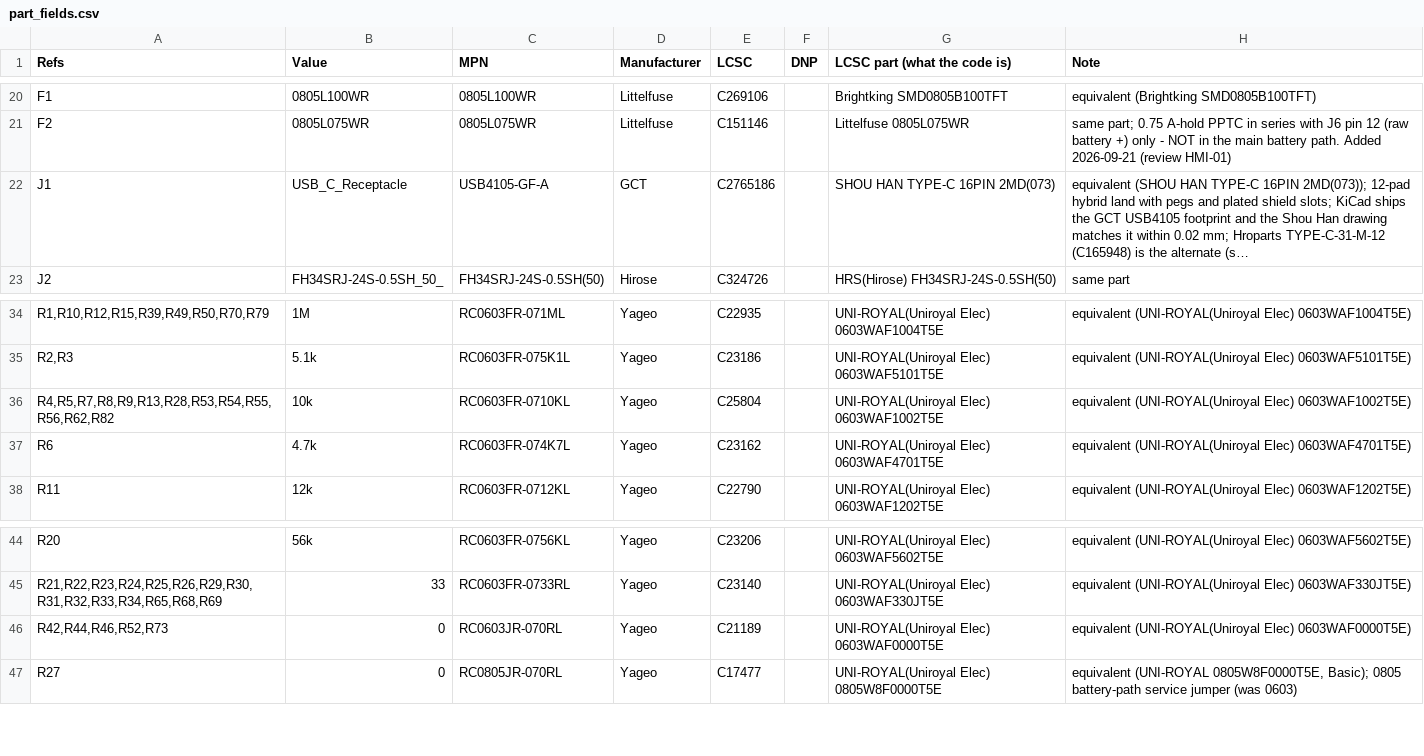
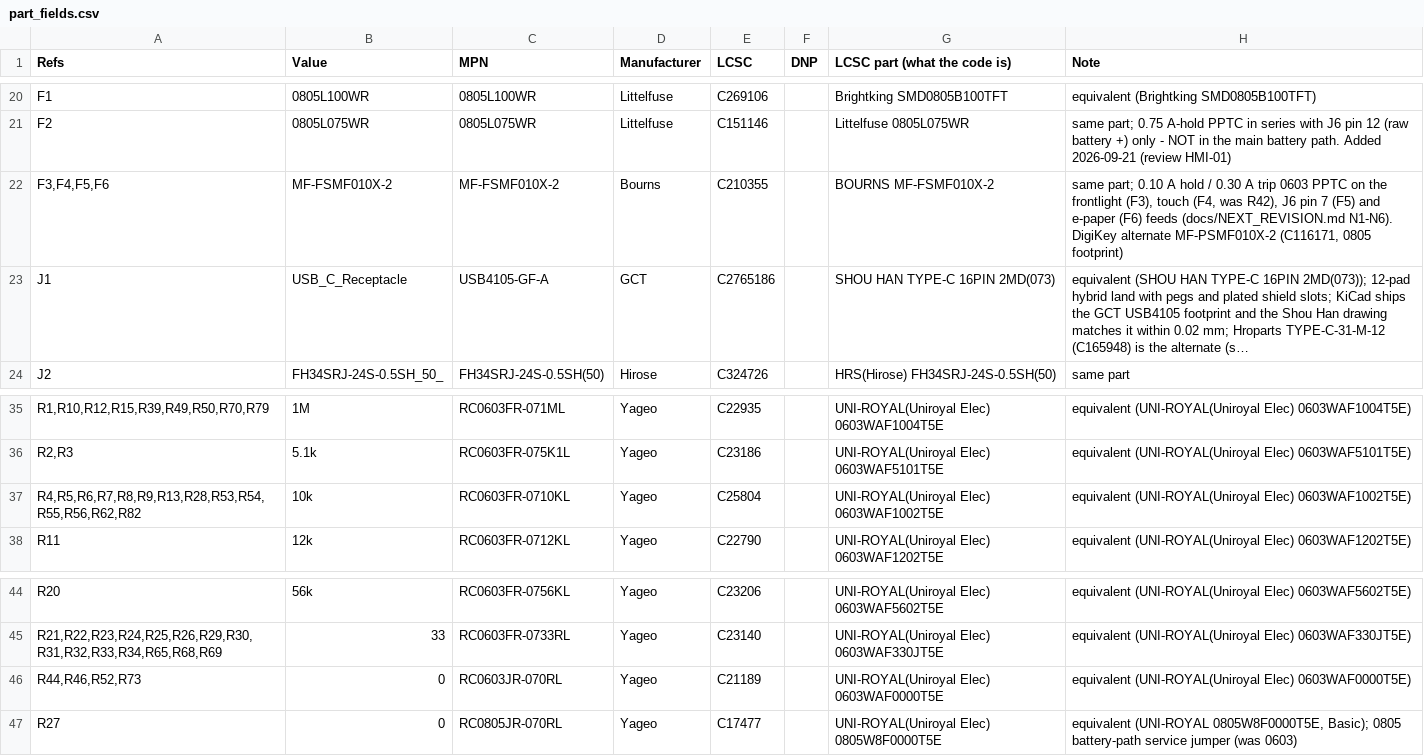
Before and after one commit to iandchasse/silkscreen-pcb, a CSV file: fabrication/part_fields.csv, drawn as a sheet; only a part is shown, gaps mark what is left out; long unchanged cells end in …; removed rows and columns are numbered as before the commit, all else as after; the diff names each change by its address in the sheet, - before the commit and + after, or states it on an @@ line.

Commit message:
Rev 1.03 work in progress: NEXT_REVISION N1-N6 and N9 in the design files
Schematic, board and part fields carry the frontlight, touch, J6 pin 7 and
e-paper PTCs (F3-F6, F4 replacing R42), the /LED_VIN, J6_3V3 and EINK_3V3
net splits and R6 = 10k. N7 and N8 (DW01A sense resistor, C34) are parked
because no legal spot exists near Q1 pin 3, N10 is left unchanged and N11
was dropped.

Checked against master 4530931: DRC with schematic parity unchanged except
one cosmetic silkscreen warning (cut-line marker over F5), 0 unconnected
items, 0 parity issues; ERC gains four PTC footprint-filter warnings like
F1/F2. Not reviewed in KiCad yet. Production files, docs and the Rev 1.02
label are untouched. See docs/REV_1_03_STATUS.md.

```diff
--- a/fabrication/part_fields.csv
+++ b/fabrication/part_fields.csv
+row 22: F3,F4,F5,F6 | MF-FSMF010X-2 | MF-FSMF010X-2 | Bourns | C210355 |  | BOURNS MF-FSMF010X-2 | same part; 0.10 A hold / 0.30 A trip 0603 PPTC on the frontlight (F3), touch (F4, was R42), J6 pin 7 (F5) and e-paper (F6) feeds (docs/NEXT_REVISION.md N1-N6). DigiKey alternate MF-PSMF010X-2 (C116171, 0805 footprint)
-A37 (Refs): R4,R5,R7,R8,R9,R13,R28,R53,R54,R55,R56,R62,R82
+A37 (Refs): R4,R5,R6,R7,R8,R9,R13,R28,R53,R54,R55,R56,R62,R82
-row 37: R6 | 4.7k | RC0603FR-074K7L | Yageo | C23162 |  | UNI-ROYAL(Uniroyal Elec) 0603WAF4701T5E | equivalent (UNI-ROYAL(Uniroyal Elec) 0603WAF4701T5E)
-A46 (Refs): R42,R44,R46,R52,R73
+A46 (Refs): R44,R46,R52,R73
```
Also changed, not shown: 4 other files.
